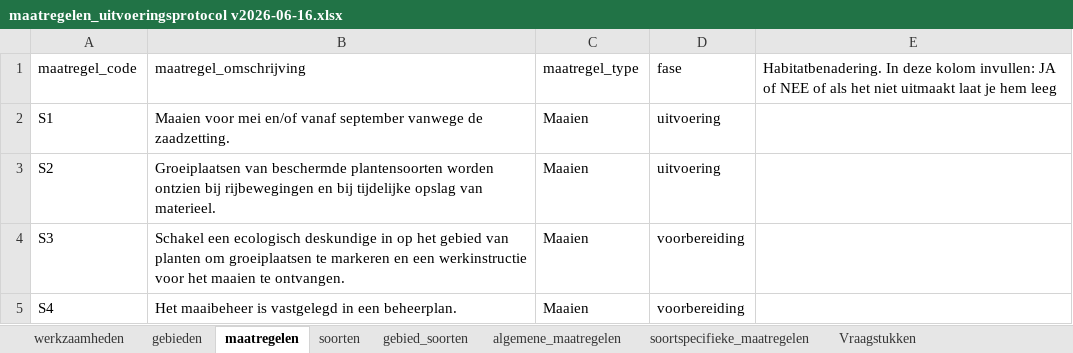
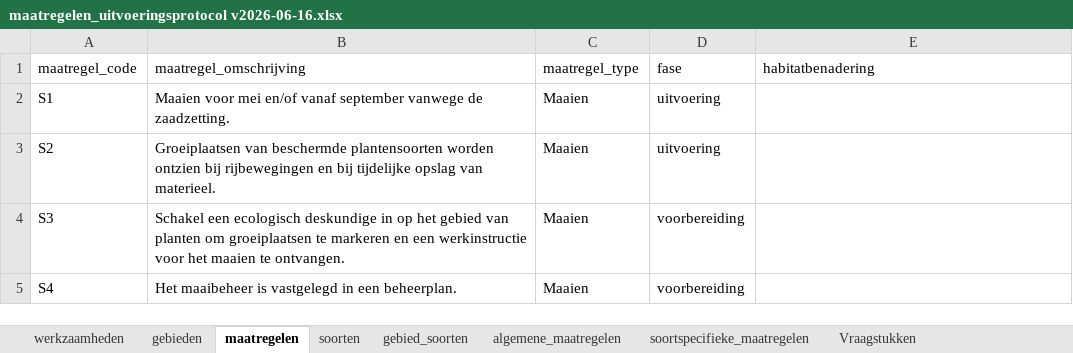
Before and after one commit to HHSK-wkl/ecologische_werkprotocollen, an Excel workbook: data/maatregelen_uitvoeringsprotocol v2026-06-16.xlsx, sheet maatregelen, drawn as a sheet; only a part is shown; values as stored, in another font and other column widths than the file's, no borders; the diff names each change by its address in the sheet, - before the commit and + after, or states it on an @@ line.

```diff
--- a/data/maatregelen_uitvoeringsprotocol v2026-06-16.xlsx (sheet maatregelen)
+++ b/data/maatregelen_uitvoeringsprotocol v2026-06-16.xlsx (sheet maatregelen)
-E1: Habitatbenadering. In deze kolom invullen: JA of NEE of als het niet uitmaakt laat je hem leeg
+E1: habitatbenadering
```
Also changed, not shown: sheet soortspecifieke_maatregelen.
